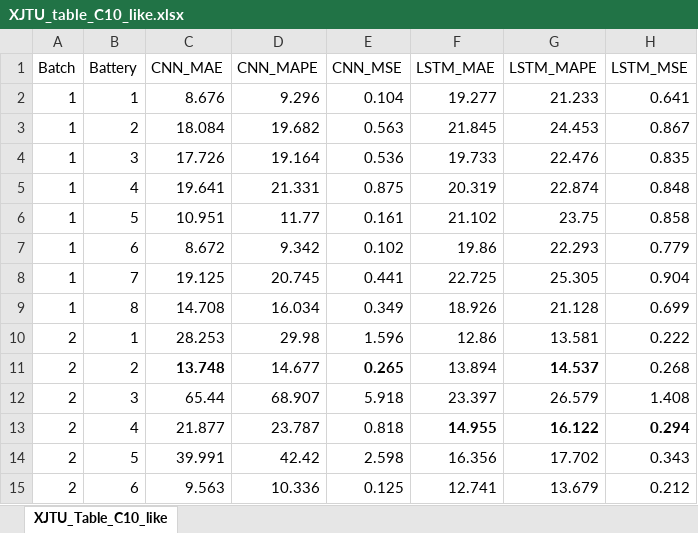
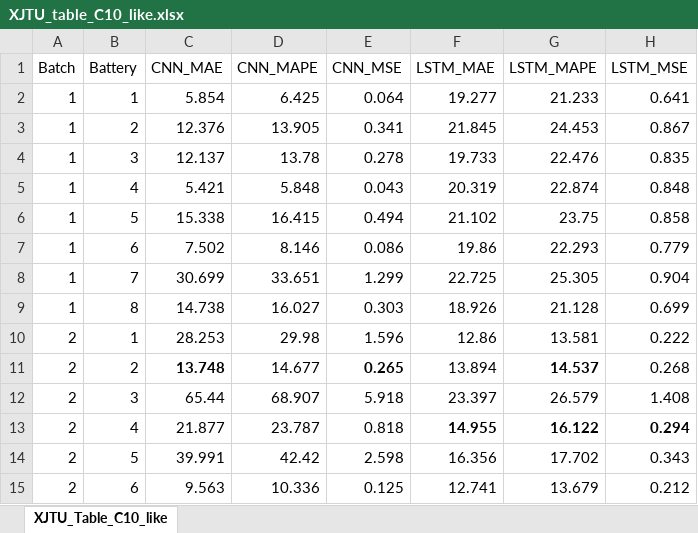
Before and after one commit to Yike-Lin/SOH-Baseline-test, an Excel workbook: XJTU_table_C10_like.xlsx, sheet XJTU_Table_C10_like, drawn as a sheet; only a part is shown; values as stored, in another font and other column widths than the file's, no borders; the diff names each change by its address in the sheet, - before the commit and + after, or states it on an @@ line.

Commit message:
针对XJTU-CNN-charge-batch1数据的修改

```diff
--- a/XJTU_table_C10_like.xlsx (sheet XJTU_Table_C10_like)
+++ b/XJTU_table_C10_like.xlsx (sheet XJTU_Table_C10_like)
-C2 (CNN_MAE): 8.676
+C2 (CNN_MAE): 5.854
-D2 (CNN_MAPE): 9.296
+D2 (CNN_MAPE): 6.425
-E2 (CNN_MSE): 0.104
+E2 (CNN_MSE): 0.064
-C3 (CNN_MAE): 18.084
+C3 (CNN_MAE): 12.376
-D3 (CNN_MAPE): 19.682
+D3 (CNN_MAPE): 13.905
-E3 (CNN_MSE): 0.563
+E3 (CNN_MSE): 0.341
-C4 (CNN_MAE): 17.726
+C4 (CNN_MAE): 12.137
-D4 (CNN_MAPE): 19.164
+D4 (CNN_MAPE): 13.78
-E4 (CNN_MSE): 0.536
+E4 (CNN_MSE): 0.278
-C5 (CNN_MAE): 19.641
+C5 (CNN_MAE): 5.421
-D5 (CNN_MAPE): 21.331
+D5 (CNN_MAPE): 5.848
-E5 (CNN_MSE): 0.875
+E5 (CNN_MSE): 0.043
-C6 (CNN_MAE): 10.951
+C6 (CNN_MAE): 15.338
-D6 (CNN_MAPE): 11.77
+D6 (CNN_MAPE): 16.415
-E6 (CNN_MSE): 0.161
+E6 (CNN_MSE): 0.494
-C7 (CNN_MAE): 8.672
+C7 (CNN_MAE): 7.502
-D7 (CNN_MAPE): 9.342
+D7 (CNN_MAPE): 8.146
-E7 (CNN_MSE): 0.102
+E7 (CNN_MSE): 0.086
-C8 (CNN_MAE): 19.125
+C8 (CNN_MAE): 30.699
-D8 (CNN_MAPE): 20.745
+D8 (CNN_MAPE): 33.651
-E8 (CNN_MSE): 0.441
+E8 (CNN_MSE): 1.299
-C9 (CNN_MAE): 14.708
+C9 (CNN_MAE): 14.738
-D9 (CNN_MAPE): 16.034
+D9 (CNN_MAPE): 16.027
-E9 (CNN_MSE): 0.349
+E9 (CNN_MSE): 0.303
```
Also changed, not shown: 49 other files.
